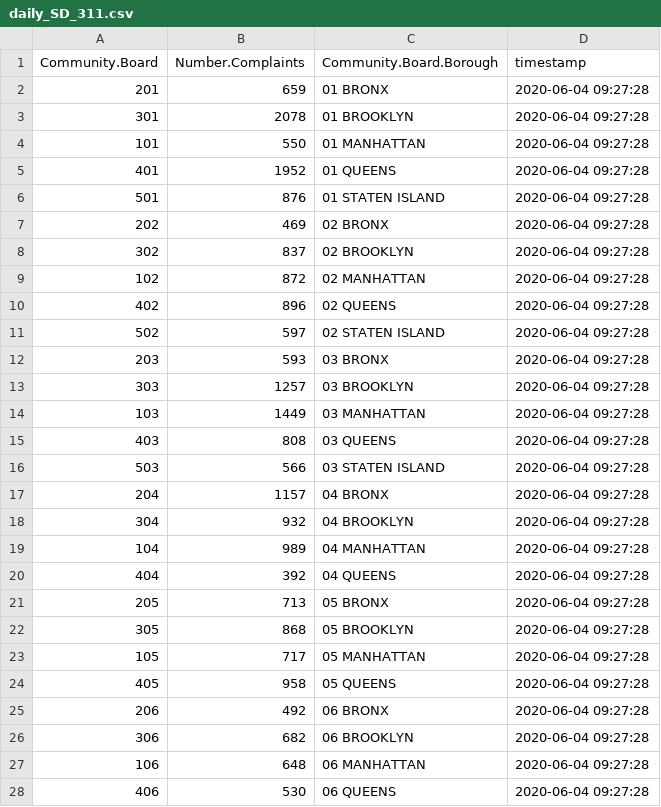
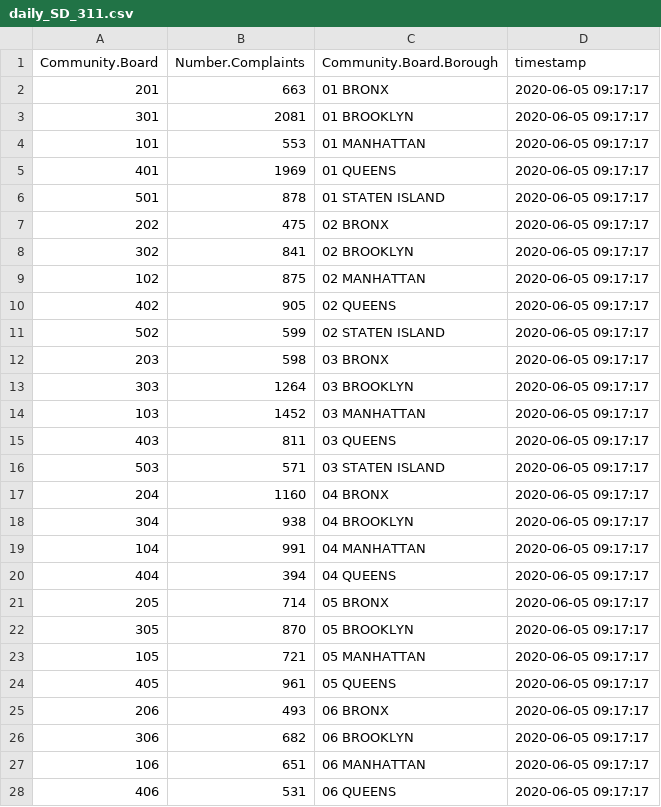
Before and after one commit to NYCDOB/EssentialActiveConstruction, a CSV file: data/daily_SD_311.csv, drawn as a sheet; only a part is shown; the diff covers the shown part only.

Commit message:
Add files via upload

```diff
--- a/data/daily_SD_311.csv
+++ b/data/daily_SD_311.csv
@@ -1,28 +1,28 @@
 "Community.Board","Number.Complaints","Community.Board.Borough","timestamp"
-"201",659,"01 BRONX",2020-06-04 09:27:28
-"301",2078,"01 BROOKLYN",2020-06-04 09:27:28
-"101",550,"01 MANHATTAN",2020-06-04 09:27:28
-"401",1952,"01 QUEENS",2020-06-04 09:27:28
-"501",876,"01 STATEN ISLAND",2020-06-04 09:27:28
-"202",469,"02 BRONX",2020-06-04 09:27:28
-"302",837,"02 BROOKLYN",2020-06-04 09:27:28
-"102",872,"02 MANHATTAN",2020-06-04 09:27:28
-"402",896,"02 QUEENS",2020-06-04 09:27:28
-"502",597,"02 STATEN ISLAND",2020-06-04 09:27:28
-"203",593,"03 BRONX",2020-06-04 09:27:28
-"303",1257,"03 BROOKLYN",2020-06-04 09:27:28
-"103",1449,"03 MANHATTAN",2020-06-04 09:27:28
-"403",808,"03 QUEENS",2020-06-04 09:27:28
-"503",566,"03 STATEN ISLAND",2020-06-04 09:27:28
-"204",1157,"04 BRONX",2020-06-04 09:27:28
-"304",932,"04 BROOKLYN",2020-06-04 09:27:28
-"104",989,"04 MANHATTAN",2020-06-04 09:27:28
-"404",392,"04 QUEENS",2020-06-04 09:27:28
-"205",713,"05 BRONX",2020-06-04 09:27:28
-"305",868,"05 BROOKLYN",2020-06-04 09:27:28
-"105",717,"05 MANHATTAN",2020-06-04 09:27:28
-"405",958,"05 QUEENS",2020-06-04 09:27:28
-"206",492,"06 BRONX",2020-06-04 09:27:28
-"306",682,"06 BROOKLYN",2020-06-04 09:27:28
-"106",648,"06 MANHATTAN",2020-06-04 09:27:28
-"406",530,"06 QUEENS",2020-06-04 09:27:28
+"201",663,"01 BRONX",2020-06-05 09:17:17
+"301",2081,"01 BROOKLYN",2020-06-05 09:17:17
+"101",553,"01 MANHATTAN",2020-06-05 09:17:17
+"401",1969,"01 QUEENS",2020-06-05 09:17:17
+"501",878,"01 STATEN ISLAND",2020-06-05 09:17:17
+"202",475,"02 BRONX",2020-06-05 09:17:17
+"302",841,"02 BROOKLYN",2020-06-05 09:17:17
+"102",875,"02 MANHATTAN",2020-06-05 09:17:17
+"402",905,"02 QUEENS",2020-06-05 09:17:17
+"502",599,"02 STATEN ISLAND",2020-06-05 09:17:17
+"203",598,"03 BRONX",2020-06-05 09:17:17
+"303",1264,"03 BROOKLYN",2020-06-05 09:17:17
+"103",1452,"03 MANHATTAN",2020-06-05 09:17:17
+"403",811,"03 QUEENS",2020-06-05 09:17:17
+"503",571,"03 STATEN ISLAND",2020-06-05 09:17:17
+"204",1160,"04 BRONX",2020-06-05 09:17:17
+"304",938,"04 BROOKLYN",2020-06-05 09:17:17
+"104",991,"04 MANHATTAN",2020-06-05 09:17:17
+"404",394,"04 QUEENS",2020-06-05 09:17:17
+"205",714,"05 BRONX",2020-06-05 09:17:17
+"305",870,"05 BROOKLYN",2020-06-05 09:17:17
+"105",721,"05 MANHATTAN",2020-06-05 09:17:17
+"405",961,"05 QUEENS",2020-06-05 09:17:17
+"206",493,"06 BRONX",2020-06-05 09:17:17
+"306",682,"06 BROOKLYN",2020-06-05 09:17:17
+"106",651,"06 MANHATTAN",2020-06-05 09:17:17
+"406",531,"06 QUEENS",2020-06-05 09:17:17
```
Also changed, not shown: 76 edited cells elsewhere in this file.
